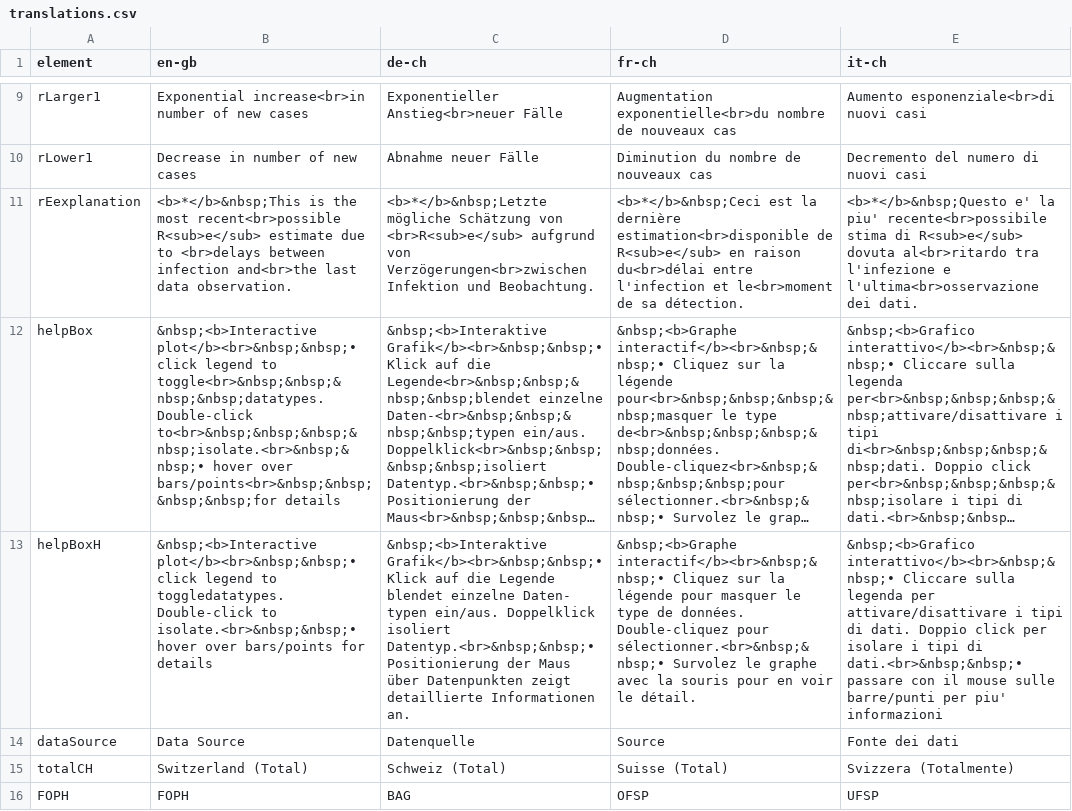
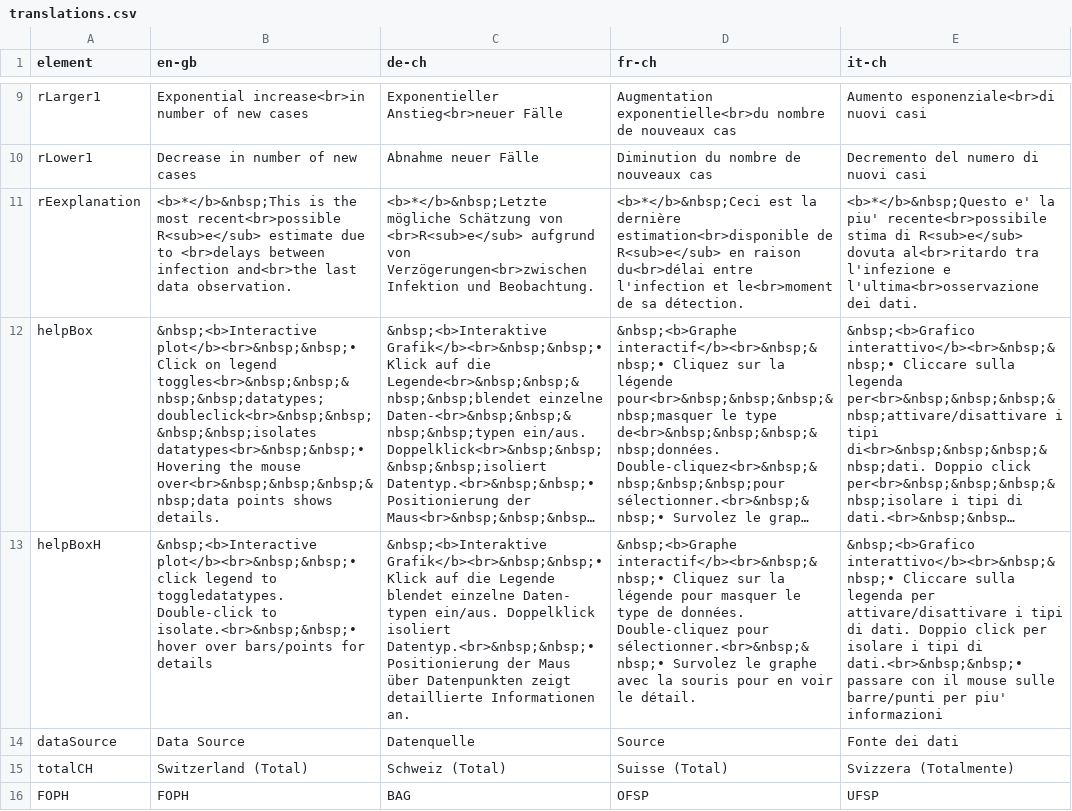
Before and after one commit to covid-19-Re/shiny-dailyRe, a CSV file: app/data/translations.csv, drawn as a sheet; only a part is shown, gaps mark what is left out; long unchanged cells end in …; the diff names each change by its address in the sheet, - before the commit and + after, or states it on an @@ line.

Commit message:
update helpbox text

```diff
--- a/app/data/translations.csv
+++ b/app/data/translations.csv
-B12 (en-gb): &nbsp;<b>Interactive plot</b><br>&nbsp;&nbsp;• click legend to toggle<br>&nbsp;&nbsp;&nbsp;&nbsp;datatypes. Double-click to<br>&nbsp;&nbsp;&nbsp;&nbsp;isolate.<br>&nbsp;&nbsp;• hover over bars/points<br>&nbsp;&nbsp;&nbsp;&nbsp;for details
+B12 (en-gb): &nbsp;<b>Interactive plot</b><br>&nbsp;&nbsp;• Click on legend toggles<br>&nbsp;&nbsp;&nbsp;&nbsp;datatypes; doubleclick<br>&nbsp;&nbsp;&nbsp;&nbsp;isolates datatypes<br>&nbsp;&nbsp;• Hovering the mouse over<br>&nbsp;&nbsp;&nbsp;&nbsp;data points shows details.
```
